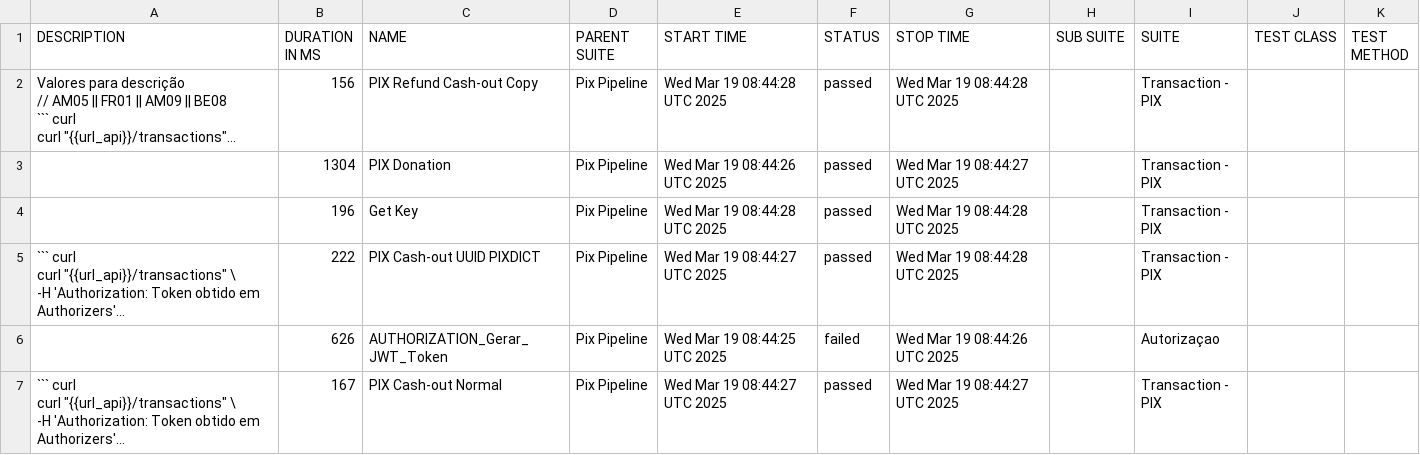
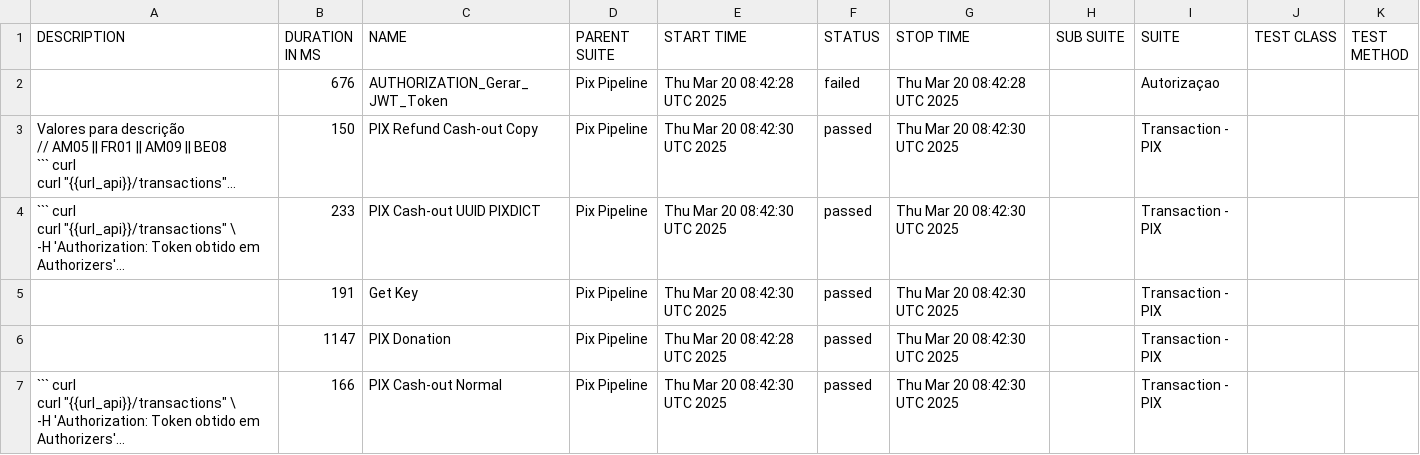
Before and after one commit to OrbitallAPI/Orbitall-API-Pipeline, a CSV file: allure-report/data/suites.csv, drawn as a sheet; long unchanged cells end in …; removed rows and columns are numbered as before the commit, all else as after; the diff names each change by its address in the sheet, - before the commit and + after, or states it on an @@ line.

```diff
--- a/allure-report/data/suites.csv
+++ b/allure-report/data/suites.csv
+row 2:  | 676 | AUTHORIZATION_Gerar_JWT_Token | Pix Pipeline | Thu Mar 20 08:42:28 UTC 2025 | failed | Thu Mar 20 08:42:28 UTC 2025 |  | Autorizaçao
-B3 (DURATION IN MS): 156
+B3 (DURATION IN MS): 150
-E3 (START TIME): Wed Mar 19 08:44:28 UTC 2025
+E3 (START TIME): Thu Mar 20 08:42:30 UTC 2025
-G3 (STOP TIME): Wed Mar 19 08:44:28 UTC 2025
+G3 (STOP TIME): Thu Mar 20 08:42:30 UTC 2025
-row 3:  | 1304 | PIX Donation | Pix Pipeline | Wed Mar 19 08:44:26 UTC 2025 | passed | Wed Mar 19 08:44:27 UTC 2025 |  | Transaction - PIX
-row 4:  | 196 | Get Key | Pix Pipeline | Wed Mar 19 08:44:28 UTC 2025 | passed | Wed Mar 19 08:44:28 UTC 2025 |  | Transaction - PIX
-B4 (DURATION IN MS): 222
+B4 (DURATION IN MS): 233
-E4 (START TIME): Wed Mar 19 08:44:27 UTC 2025
+E4 (START TIME): Thu Mar 20 08:42:30 UTC 2025
-G4 (STOP TIME): Wed Mar 19 08:44:28 UTC 2025
+G4 (STOP TIME): Thu Mar 20 08:42:30 UTC 2025
-row 6:  | 626 | AUTHORIZATION_Gerar_JWT_Token | Pix Pipeline | Wed Mar 19 08:44:25 UTC 2025 | failed | Wed Mar 19 08:44:26 UTC 2025 |  | Autorizaçao
+row 5:  | 191 | Get Key | Pix Pipeline | Thu Mar 20 08:42:30 UTC 2025 | passed | Thu Mar 20 08:42:30 UTC 2025 |  | Transaction - PIX
+row 6:  | 1147 | PIX Donation | Pix Pipeline | Thu Mar 20 08:42:28 UTC 2025 | passed | Thu Mar 20 08:42:30 UTC 2025 |  | Transaction - PIX
-B7 (DURATION IN MS): 167
+B7 (DURATION IN MS): 166
-E7 (START TIME): Wed Mar 19 08:44:27 UTC 2025
+E7 (START TIME): Thu Mar 20 08:42:30 UTC 2025
-G7 (STOP TIME): Wed Mar 19 08:44:27 UTC 2025
+G7 (STOP TIME): Thu Mar 20 08:42:30 UTC 2025
```
Also changed, not shown: 52 other files.
